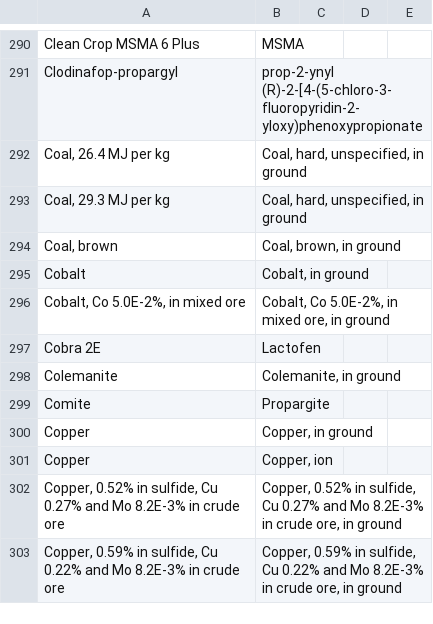
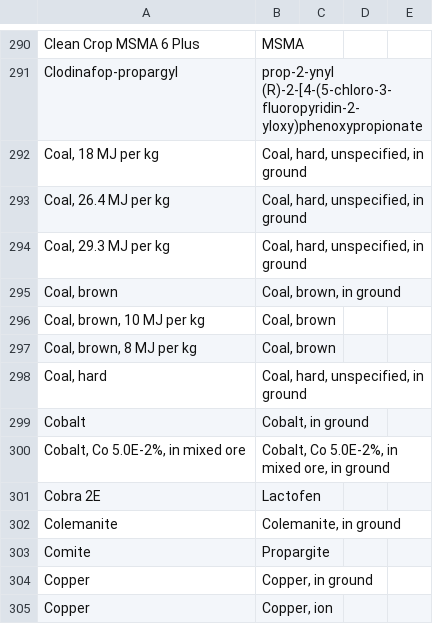
Before and after one commit to ccomb/fplca, a CSV file: data/flows.csv, drawn as a sheet; only a part is shown, gaps mark what is left out; the shorter side is filled out with more unchanged rows.

Commit message:
Bridge the parametric coal variants into their energy families
The parametric energy-resource flows that encode a calorific value in
their name ("Coal, 26.4 MJ per kg", "Coal, brown, 8 MJ per kg") never
received an energy CF. Every other family recovers through the
energy-resource fallback, which borrows the family's generic CF when it
is unambiguous — but coal is split in two (hard/brown), the family CF is
ambiguous, and the fallback rightly refuses to guess. Only the registry
can say which variant is which, and it linked 26.4/29.3 to the hard-coal
hub name without ever linking that hub to "Coal, hard" itself.

Four rows close the gaps: the hub joins "Coal, hard", the 18 MJ variant
joins the hard family alongside its 26.4/29.3 siblings, and the two
brown variants join "Coal, brown". Each variant's own calorific value
still applies at conversion time (parsed from the name), so sharing the
family class changes which CF is found, never the energy accounted.

The registry lint now pins each variant to its family's energy chain and
keeps hard and brown coal in separate classes.

```diff
--- a/data/flows.csv
+++ b/data/flows.csv
@@ -291,2 +291,3 @@ Clean Crop MSMA 6 Plus,MSMA
 Clodinafop-propargyl,prop-2-ynyl (R)-2-[4-(5-chloro-3-fluoropyridin-2-yloxy)phenoxypropionate
+"Coal, 18 MJ per kg","Coal, hard, unspecified, in ground"
 "Coal, 26.4 MJ per kg","Coal, hard, unspecified, in ground"
@@ -294,2 +295,5 @@ Clodinafop-propargyl,prop-2-ynyl (R)-2-[4-(5-chloro-3-fluoropyridin-2-yloxy)phen
 "Coal, brown","Coal, brown, in ground"
+"Coal, brown, 10 MJ per kg","Coal, brown"
+"Coal, brown, 8 MJ per kg","Coal, brown"
+"Coal, hard","Coal, hard, unspecified, in ground"
 Cobalt,"Cobalt, in ground"
```
Also changed, not shown: 1 other file.
